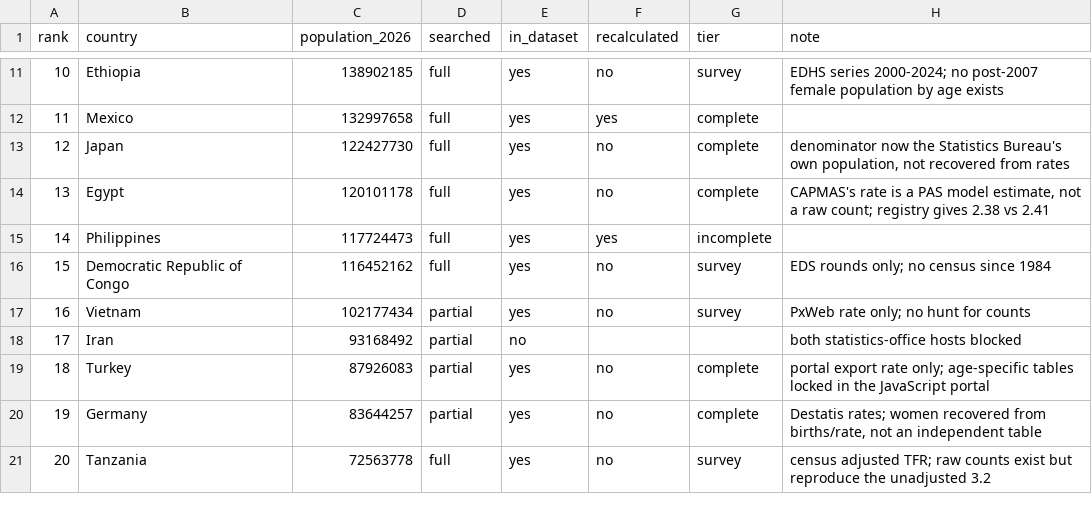
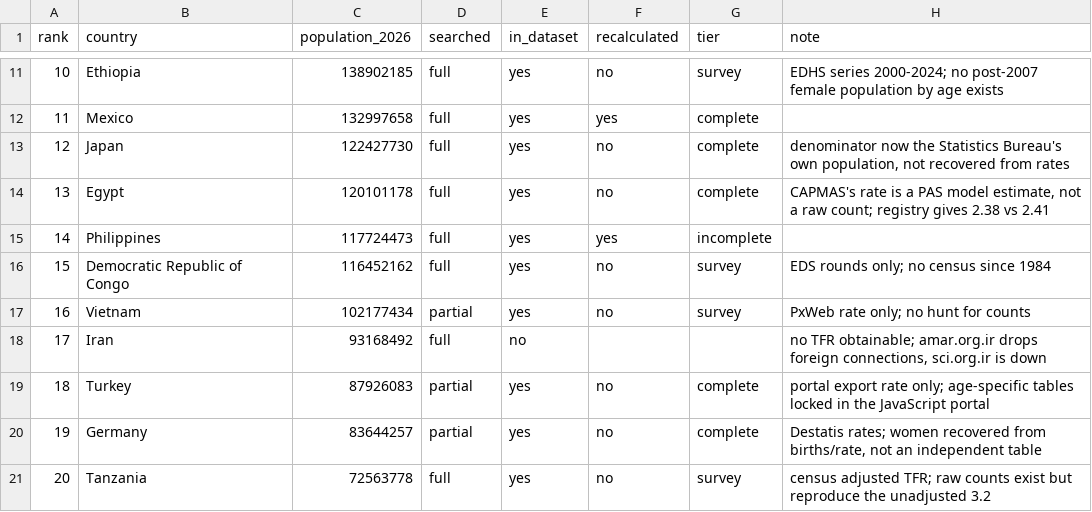
Before and after one commit to owid/etl, a CSV file: scripts/tfr/top100.csv, drawn as a sheet; only a part is shown, gaps mark what is left out.

```diff
--- a/scripts/tfr/top100.csv
+++ b/scripts/tfr/top100.csv
@@ -17,3 +17,3 @@ rank,country,population_2026,searched,in_dataset,recalculated,tier,note
 16,Vietnam,102177434,partial,yes,no,survey,PxWeb rate only; no hunt for counts
-17,Iran,93168492,partial,no,,,both statistics-office hosts blocked
+17,Iran,93168492,full,no,,,"no TFR obtainable; amar.org.ir drops foreign connections, sci.org.ir is down"
 18,Turkey,87926083,partial,yes,no,complete,portal export rate only; age-specific tables locked in the JavaScript portal
```
Also changed, not shown: 1 other file.
